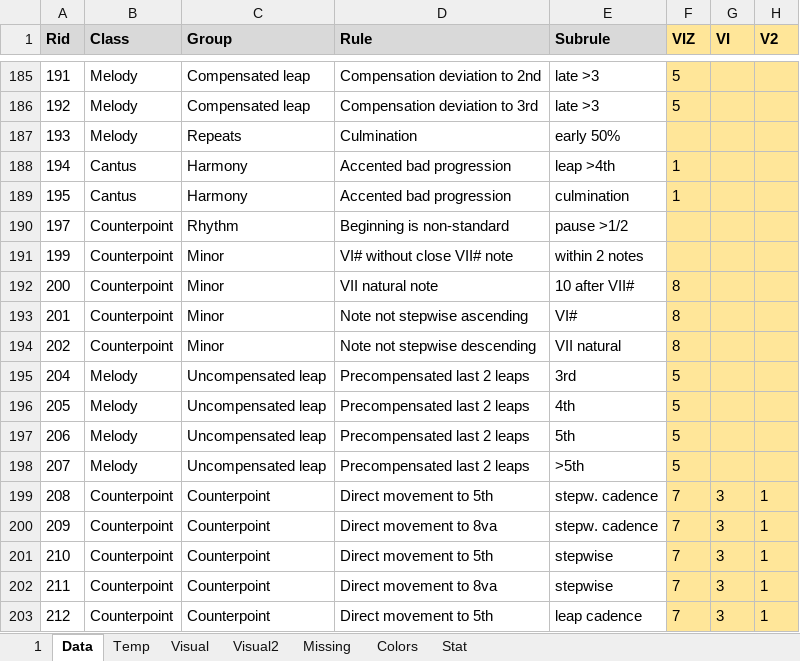
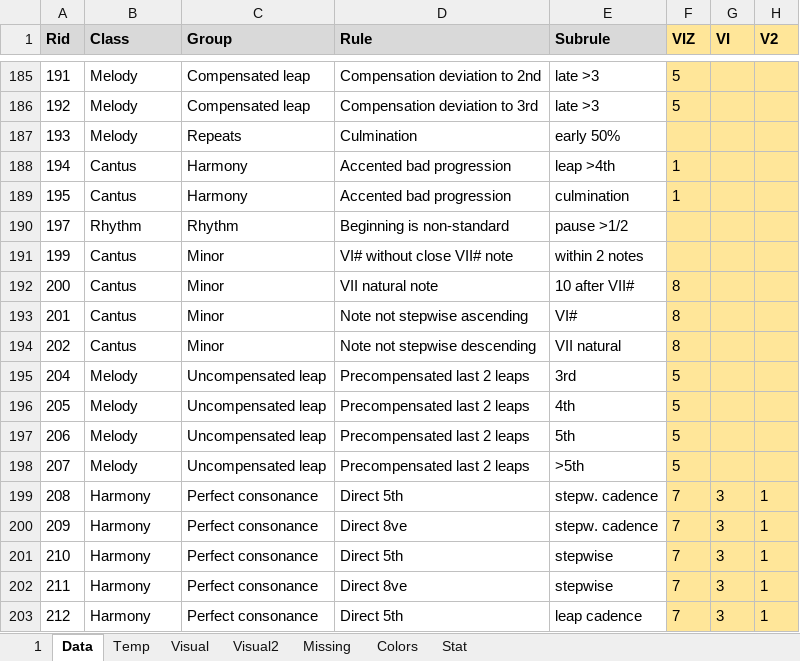
Before and after one commit to Dpst94/MGen, an Excel workbook: MGen/configs/rules/rules.xlsm, sheet Data, drawn as a sheet; only a part is shown, gaps mark what is left out; values as stored, in another font and other column widths than the file's, no borders; charts and pictures not drawn; the diff covers the shown part only; the diff names each change by its address in the sheet, - before the commit and + after, or states it on an @@ line.

Commit message:
Remove appoggiatura from rules

```diff
--- a/MGen/configs/rules/rules.xlsm (sheet Data)
+++ b/MGen/configs/rules/rules.xlsm (sheet Data)
-B190 (Class): Counterpoint
+B190 (Class): Rhythm
-B191:B194 (Class): Counterpoint
+B191:B194 (Class): Cantus
-B199:B203 (Class): Counterpoint
+B199:B203 (Class): Harmony
-C199:C203 (Group): Counterpoint
+C199:C203 (Group): Perfect consonance
-D199 (Rule): Direct movement to 5th
+D199 (Rule): Direct 5th
-D200 (Rule): Direct movement to 8va
+D200 (Rule): Direct 8ve
-D201 (Rule): Direct movement to 5th
+D201 (Rule): Direct 5th
-D202 (Rule): Direct movement to 8va
+D202 (Rule): Direct 8ve
-D203 (Rule): Direct movement to 5th
+D203 (Rule): Direct 5th
```
Also changed, not shown: other rows of this sheet, sheet Missing, sheet 1, formulas that keep their value, 1 other file.
